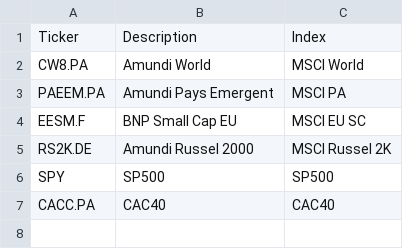
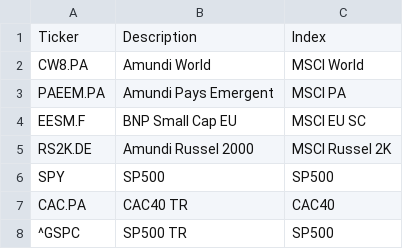
Before and after one commit to Robin-C/pea-tracker, a CSV file: extract_load_scripts/get_tickers/input/ticker_list.csv (was extract_load_scripts/get_tickers/output/ticker_list.csv), drawn as a sheet.

Commit message:
added some tickers

```diff
--- a/extract_load_scripts/get_tickers/output/ticker_list.csv
+++ b/extract_load_scripts/get_tickers/input/ticker_list.csv
@@ -6,2 +6,3 @@ RS2K.DE,Amundi Russel 2000,MSCI Russel 2K
 SPY,SP500,SP500
-CACC.PA,CAC40,CAC40
+CAC.PA,CAC40 TR,CAC40
+^GSPC, SP500 TR, SP500
```
Also changed, not shown: 2 other files.
